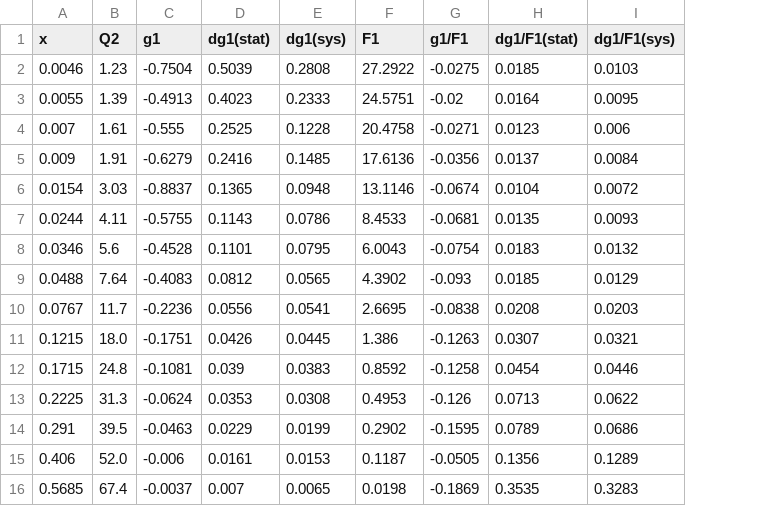
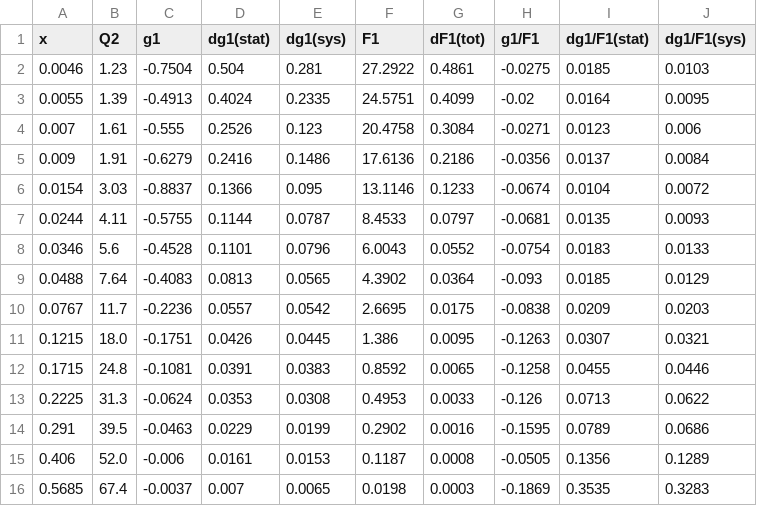
Before and after one commit to qnz3gx/sim.github.io, a CSV file: neutron_CJ15nlo.csv, drawn as a sheet; addresses are those after the commit; the diff names each change by its address in the sheet, - before the commit and + after, or states it on an @@ line.

```diff
--- a/neutron_CJ15nlo.csv
+++ b/neutron_CJ15nlo.csv
+column G (dF1(tot)), rows 2-16: 0.4861 | 0.4099 | 0.3084 | 0.2186 | 0.1233 | 0.0797 | 0.0552 | 0.0364 | 0.0175 | 0.0095 | 0.0065 | 0.0033 | 0.0016 | 0.0008 | 0.0003
-D2 (dg1(stat)): 0.5039
+D2 (dg1(stat)): 0.504
-E2 (dg1(sys)): 0.2808
+E2 (dg1(sys)): 0.281
-D3 (dg1(stat)): 0.4023
+D3 (dg1(stat)): 0.4024
-E3 (dg1(sys)): 0.2333
+E3 (dg1(sys)): 0.2335
-D4 (dg1(stat)): 0.2525
+D4 (dg1(stat)): 0.2526
-E4 (dg1(sys)): 0.1228
+E4 (dg1(sys)): 0.123
-E5 (dg1(sys)): 0.1485
+E5 (dg1(sys)): 0.1486
-D6 (dg1(stat)): 0.1365
+D6 (dg1(stat)): 0.1366
-E6 (dg1(sys)): 0.0948
+E6 (dg1(sys)): 0.095
-D7 (dg1(stat)): 0.1143
+D7 (dg1(stat)): 0.1144
-E7 (dg1(sys)): 0.0786
+E7 (dg1(sys)): 0.0787
-E8 (dg1(sys)): 0.0795
+E8 (dg1(sys)): 0.0796
-J8 (dg1/F1(sys)): 0.0132
+J8 (dg1/F1(sys)): 0.0133
-D9 (dg1(stat)): 0.0812
+D9 (dg1(stat)): 0.0813
-D10 (dg1(stat)): 0.0556
+D10 (dg1(stat)): 0.0557
-E10 (dg1(sys)): 0.0541
+E10 (dg1(sys)): 0.0542
-I10 (dg1/F1(stat)): 0.0208
+I10 (dg1/F1(stat)): 0.0209
-D12 (dg1(stat)): 0.039
+D12 (dg1(stat)): 0.0391
-I12 (dg1/F1(stat)): 0.0454
+I12 (dg1/F1(stat)): 0.0455
```
Also changed, not shown: COMPASS_recalculated_CJ15nlo.csv, COMPASS_recalculated_CT18NNLO.csv, 6 other files.
